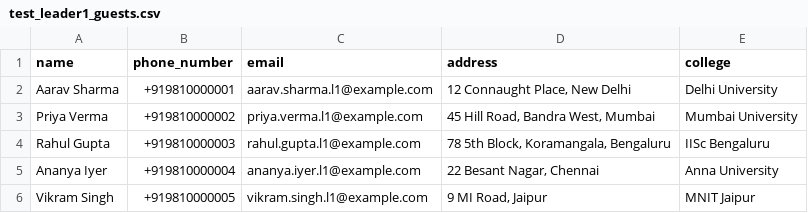
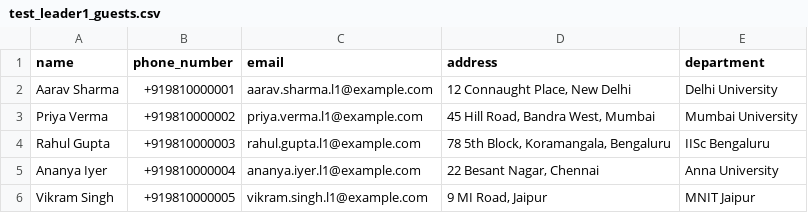
Before and after one commit to Sameetpatro/go-auth-service, a CSV file: scripts/test_leader1_guests.csv, drawn as a sheet; only a part is shown.

Commit message:
data importing issue

```diff
--- a/scripts/test_leader1_guests.csv
+++ b/scripts/test_leader1_guests.csv
@@ -1,2 +1,2 @@
-name,phone_number,email,address,college
+name,phone_number,email,address,department
 Aarav Sharma,+919810000001,aarav.sharma.l1@example.com,"12 Connaught Place, New Delhi",Delhi University
```
Also changed, not shown: scripts/test_leader2_guests.csv, 7 other files.
